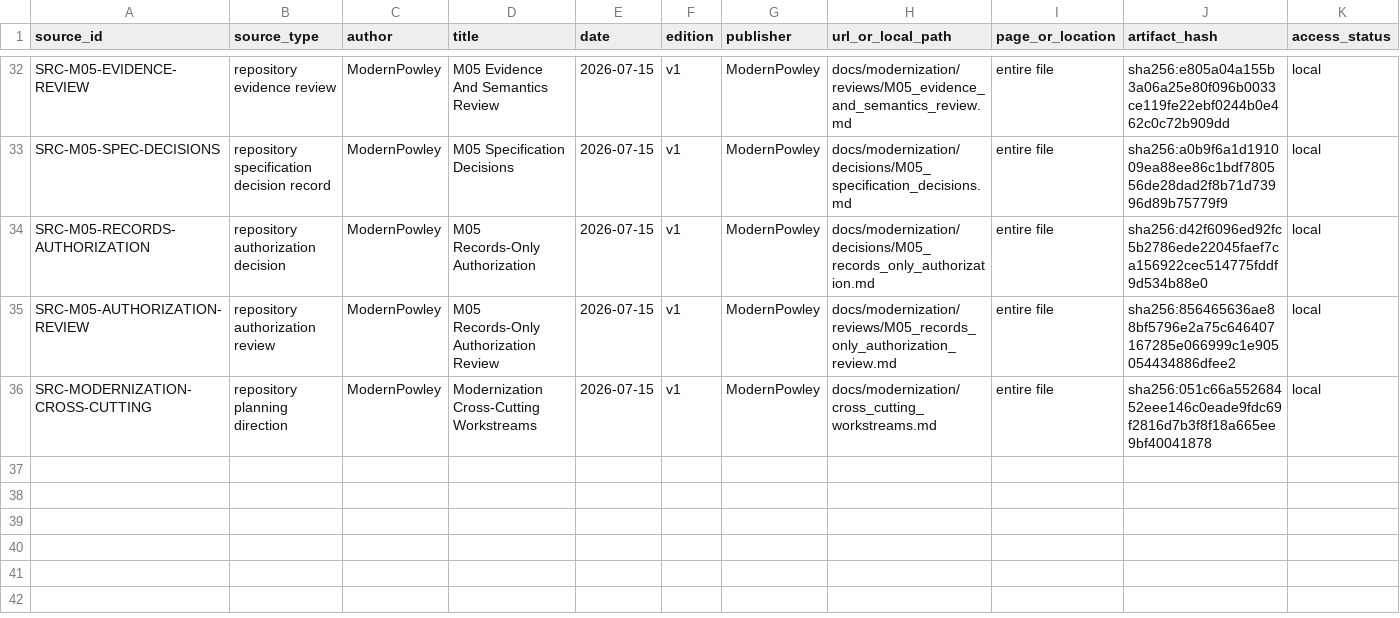
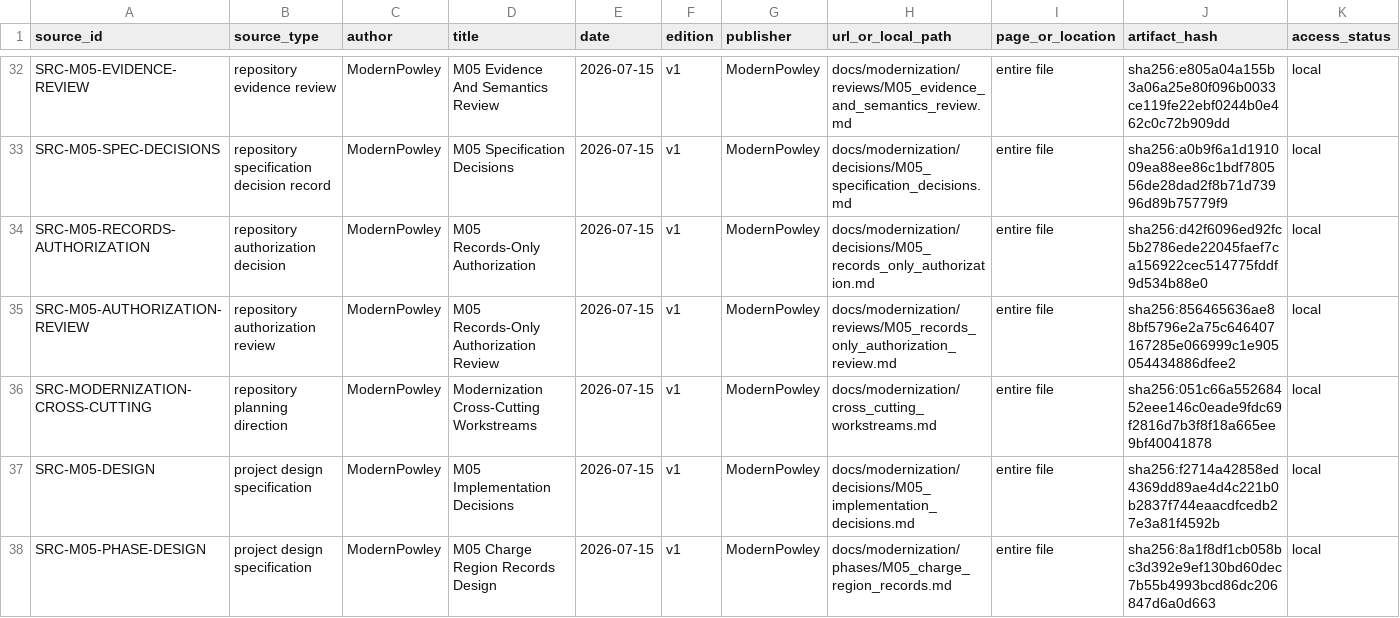
Before and after one commit to ReevesJustin/ModernPowley, a CSV file: reference/source_ledger.csv, drawn as a sheet; only a part is shown, gaps mark what is left out; rows hold the shown columns only; the diff covers the shown part only; the diff names each change by its address in the sheet, - before the commit and + after, or states it on an @@ line.

```diff
--- a/reference/source_ledger.csv
+++ b/reference/source_ledger.csv
+row 37: SRC-M05-DESIGN | project design specification | ModernPowley | M05 Implementation Decisions | 2026-07-15 | v1 | ModernPowley | docs/modernization/decisions/M05_implementation_decisions.md | entire file | sha256:f2714a42858ed4369dd89ae4d4c221b0b2837f744eaacdfcedb27e3a81f4592b | local
+row 38: SRC-M05-PHASE-DESIGN | project design specification | ModernPowley | M05 Charge Region Records Design | 2026-07-15 | v1 | ModernPowley | docs/modernization/phases/M05_charge_region_records.md | entire file | sha256:8a1f8df1cb058bc3d392e9ef130bd60dec7b55b4993bcd86dc206847d6a0d663 | local
```
Also changed, not shown: 1 added row and 3 edited cells elsewhere in this file, docs/provenance/data_field_ledger.csv, 18 other files.
